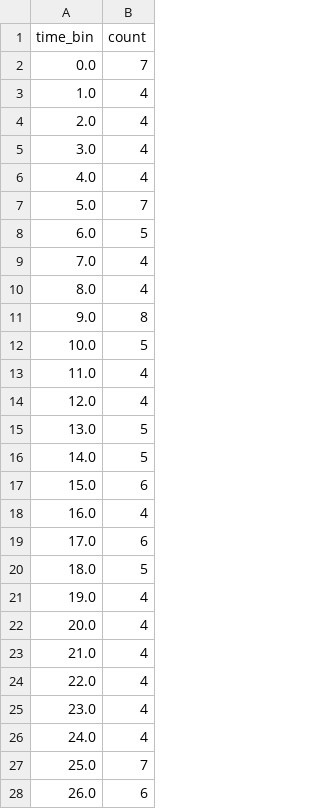
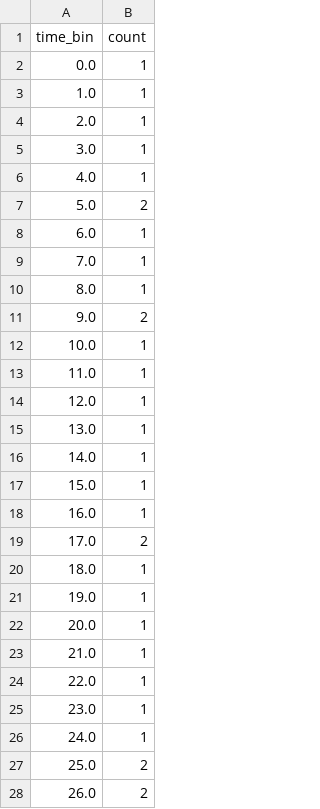
Before and after one commit to Gabriela-CatalinaGrosu/Licenta, a CSV file: output/bwv66.6/note/analiza_note/Alto/densitate_Alto.csv, drawn as a sheet; only a part is shown; the diff covers the shown part only.

```diff
--- a/output/bwv66.6/note/analiza_note/Alto/densitate_Alto.csv
+++ b/output/bwv66.6/note/analiza_note/Alto/densitate_Alto.csv
@@ -1,28 +1,28 @@
 time_bin,count
-0.0,7
-1.0,4
-2.0,4
-3.0,4
-4.0,4
-5.0,7
-6.0,5
-7.0,4
-8.0,4
-9.0,8
-10.0,5
-11.0,4
-12.0,4
-13.0,5
-14.0,5
-15.0,6
-16.0,4
-17.0,6
-18.0,5
-19.0,4
-20.0,4
-21.0,4
-22.0,4
-23.0,4
-24.0,4
-25.0,7
-26.0,6
+0.0,1
+1.0,1
+2.0,1
+3.0,1
+4.0,1
+5.0,2
+6.0,1
+7.0,1
+8.0,1
+9.0,2
+10.0,1
+11.0,1
+12.0,1
+13.0,1
+14.0,1
+15.0,1
+16.0,1
+17.0,2
+18.0,1
+19.0,1
+20.0,1
+21.0,1
+22.0,1
+23.0,1
+24.0,1
+25.0,2
+26.0,2
```
Also changed, not shown: 1 removed row and 7 edited cells elsewhere in this file, output/bwv66.6/note/analiza_note/Bass/densitate_Bass.csv, output/bwv66.6/note/analiza_note/Soprano/densitate_Soprano.csv, 39 other files.
